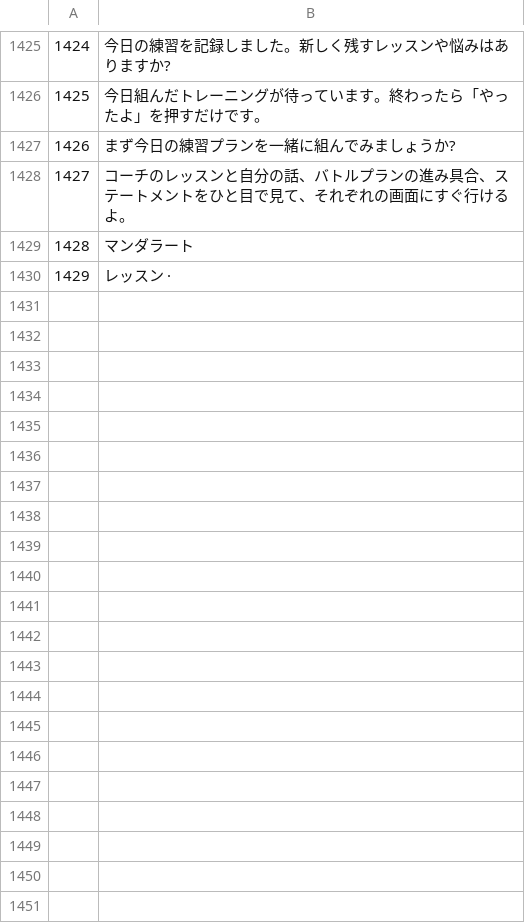
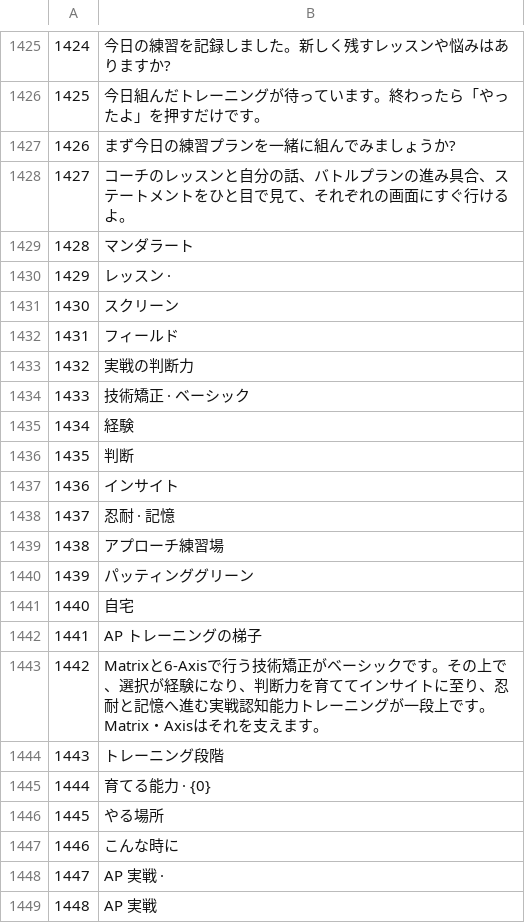
Before and after one commit to negankim/ap-lesson-note, a TSV file: tools/i18n/ja.tsv, drawn as a sheet; only a part is shown, gaps mark what is left out.

```diff
--- a/tools/i18n/ja.tsv
+++ b/tools/i18n/ja.tsv
@@ -1430 +1430,20 @@
 1429	レッスン ·
+1430	スクリーン
+1431	フィールド
+1432	実戦の判断力
+1433	技術矯正 · ベーシック
+1434	経験
+1435	判断
+1436	インサイト
+1437	忍耐 · 記憶
+1438	アプローチ練習場
+1439	パッティンググリーン
+1440	自宅
+1441	AP トレーニングの梯子
+1442	Matrixと6-Axisで行う技術矯正がベーシックです。その上で、選択が経験になり、判断力を育ててインサイトに至り、忍耐と記憶へ進む実戦認知能力トレーニングが一段上です。Matrix・Axisはそれを支えます。
+1443	トレーニング段階
+1444	育てる能力 · {0}
+1445	やる場所
+1446	こんな時に
+1447	AP 実戦 ·
+1448	AP 実戦
```
Also changed, not shown: tools/i18n/en.tsv, tools/i18n/id.tsv, 16 other files.
